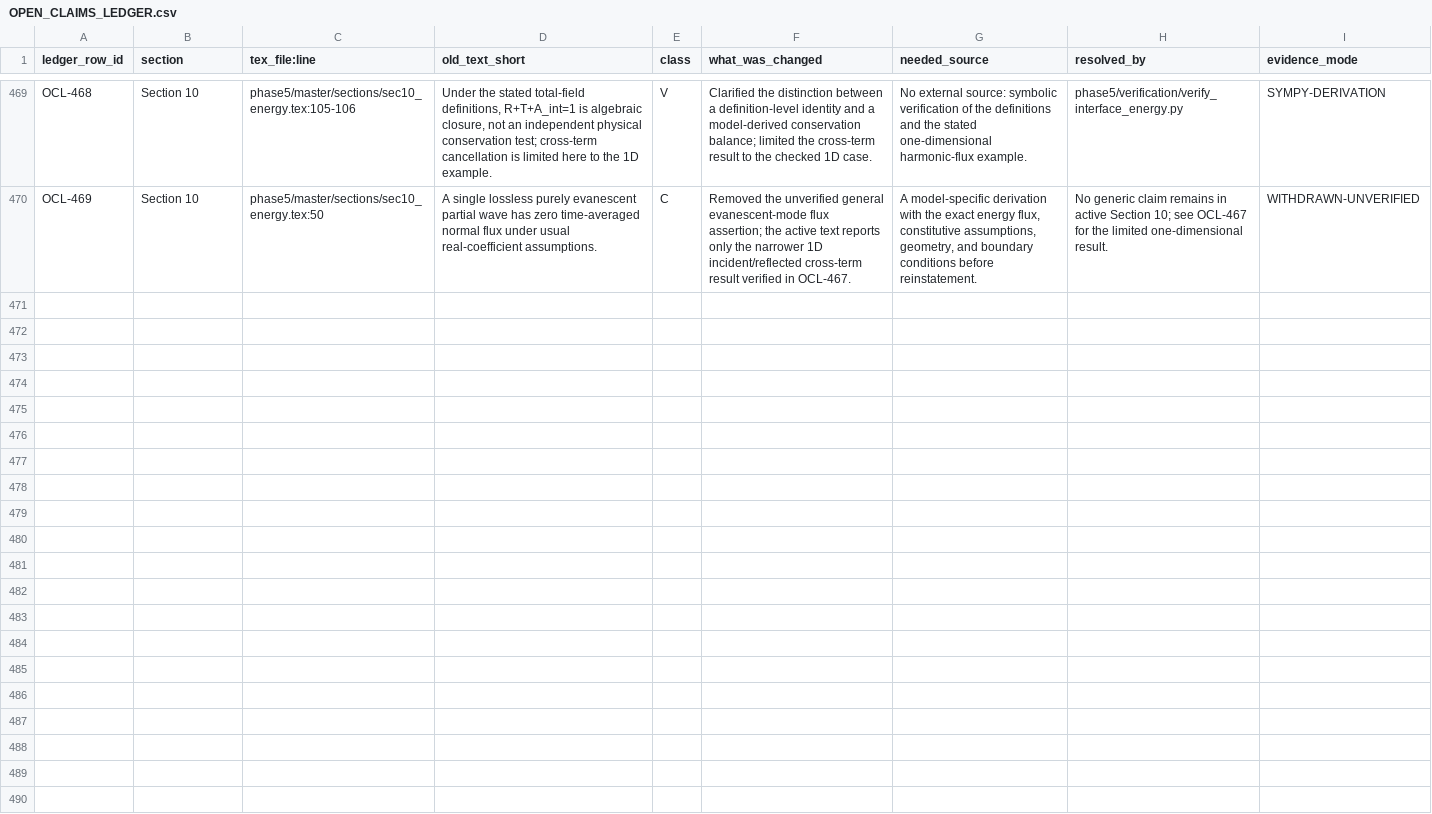
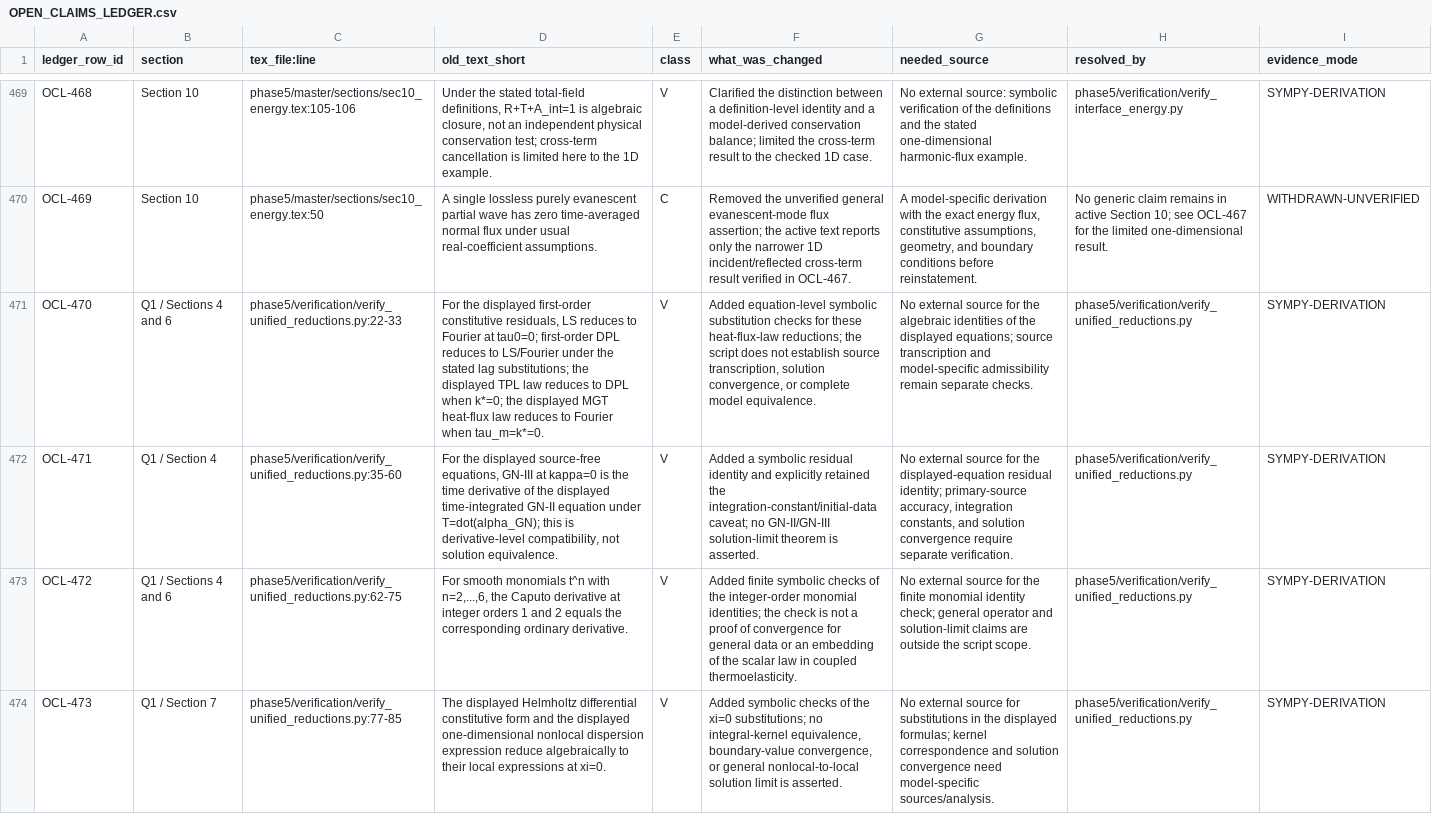
Before and after one commit to vipin-oss/le, a CSV file: phase5/reports/OPEN_CLAIMS_LEDGER.csv, drawn as a sheet; only a part is shown, gaps mark what is left out; the diff names each change by its address in the sheet, - before the commit and + after, or states it on an @@ line.

Commit message:
Q1: verify equation-level model reductions
Co-authored-by: arena-agent <297053741+arena-agent@users.noreply.github.com>

```diff
--- a/phase5/reports/OPEN_CLAIMS_LEDGER.csv
+++ b/phase5/reports/OPEN_CLAIMS_LEDGER.csv
+row 471: OCL-470 | Q1 / Sections 4 and 6 | phase5/verification/verify_unified_reductions.py:22-33 | For the displayed first-order constitutive residuals, LS reduces to Fourier at tau0=0; first-order DPL reduces to LS/Fourier under the stated lag substitutions; the displayed TPL law reduces to DPL when k*=0; the displayed MGT heat-flux law reduces to Fourier when tau_m=k*=0. | V | Added equation-level symbolic substitution checks for these heat-flux-law reductions; the script does not establish source transcription, solution convergence, or complete model equivalence. | No external source for the algebraic identities of the displayed equations; source transcription and model-specific admissibility remain separate checks. | phase5/verification/verify_unified_reductions.py | SYMPY-DERIVATION
+row 472: OCL-471 | Q1 / Section 4 | phase5/verification/verify_unified_reductions.py:35-60 | For the displayed source-free equations, GN-III at kappa=0 is the time derivative of the displayed time-integrated GN-II equation under T=dot(alpha_GN); this is derivative-level compatibility, not solution equivalence. | V | Added a symbolic residual identity and explicitly retained the integration-constant/initial-data caveat; no GN-II/GN-III solution-limit theorem is asserted. | No external source for the displayed-equation residual identity; primary-source accuracy, integration constants, and solution convergence require separate verification. | phase5/verification/verify_unified_reductions.py | SYMPY-DERIVATION
+row 473: OCL-472 | Q1 / Sections 4 and 6 | phase5/verification/verify_unified_reductions.py:62-75 | For smooth monomials t^n with n=2,...,6, the Caputo derivative at integer orders 1 and 2 equals the corresponding ordinary derivative. | V | Added finite symbolic checks of the integer-order monomial identities; the check is not a proof of convergence for general data or an embedding of the scalar law in coupled thermoelasticity. | No external source for the finite monomial identity check; general operator and solution-limit claims are outside the script scope. | phase5/verification/verify_unified_reductions.py | SYMPY-DERIVATION
+row 474: OCL-473 | Q1 / Section 7 | phase5/verification/verify_unified_reductions.py:77-85 | The displayed Helmholtz differential constitutive form and the displayed one-dimensional nonlocal dispersion expression reduce algebraically to their local expressions at xi=0. | V | Added symbolic checks of the xi=0 substitutions; no integral-kernel equivalence, boundary-value convergence, or general nonlocal-to-local solution limit is asserted. | No external source for substitutions in the displayed formulas; kernel correspondence and solution convergence need model-specific sources/analysis. | phase5/verification/verify_unified_reductions.py | SYMPY-DERIVATION
```
Also changed, not shown: 5 other files.
